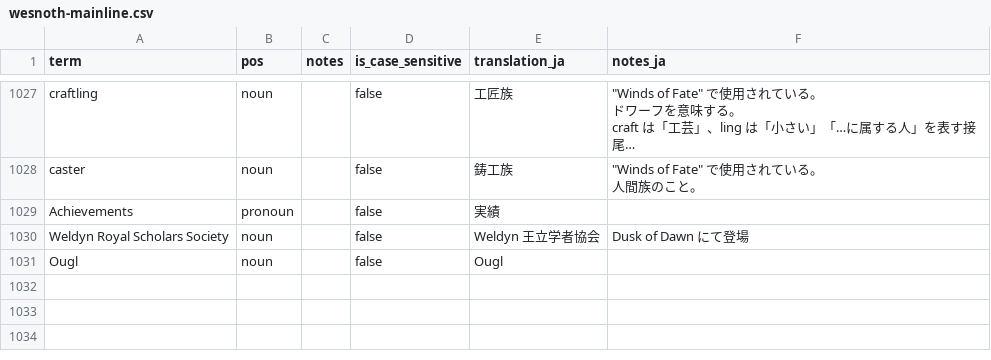
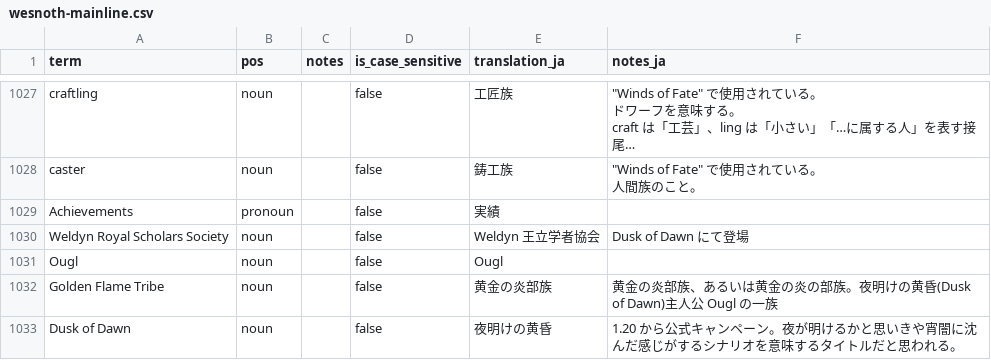
Before and after one commit to fujimo-t/Wesnoth-JP_translations, a CSV file: glossaries/wesnoth-mainline.csv, drawn as a sheet; only a part is shown, gaps mark what is left out; long unchanged cells end in …; the diff names each change by its address in the sheet, - before the commit and + after, or states it on an @@ line.

```diff
--- a/glossaries/wesnoth-mainline.csv
+++ b/glossaries/wesnoth-mainline.csv
+row 1032: Golden Flame Tribe | noun |  | false | 黄金の炎部族 | 黄金の炎部族、あるいは黄金の炎の部族。夜明けの黄昏(Dusk of Dawn)主人公 Ougl の一族
+row 1033: Dusk of Dawn | noun |  | false | 夜明けの黄昏 | 1.20 から公式キャンペーン。夜が明けるかと思いきや宵闇に沈んだ感じがするシナリオを意味するタイトルだと思われる。
```
Also changed, not shown: 3 other files.
